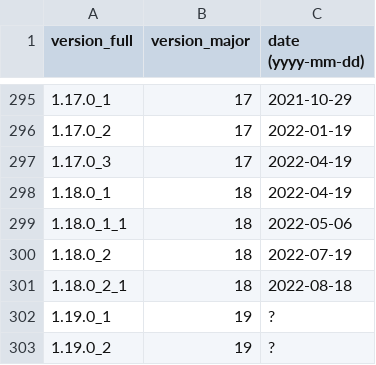
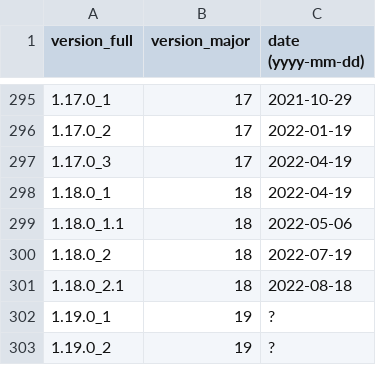
Before and after one commit to maaaaz/third-parties-version-history, a CSV file: Java/java.csv, drawn as a sheet; only a part is shown, gaps mark what is left out.

Commit message:
fixing java error

```diff
--- a/Java/java.csv
+++ b/Java/java.csv
@@ -298,5 +298,5 @@
 "1.18.0_1";"18";"2022-04-19"
-"1.18.0_1_1";"18";"2022-05-06"
+"1.18.0_1.1";"18";"2022-05-06"
 "1.18.0_2";"18";"2022-07-19"
-"1.18.0_2_1";"18";"2022-08-18"
+"1.18.0_2.1";"18";"2022-08-18"
 "1.19.0_1";"19";"?"
```
Also changed, not shown: 1 other file.
